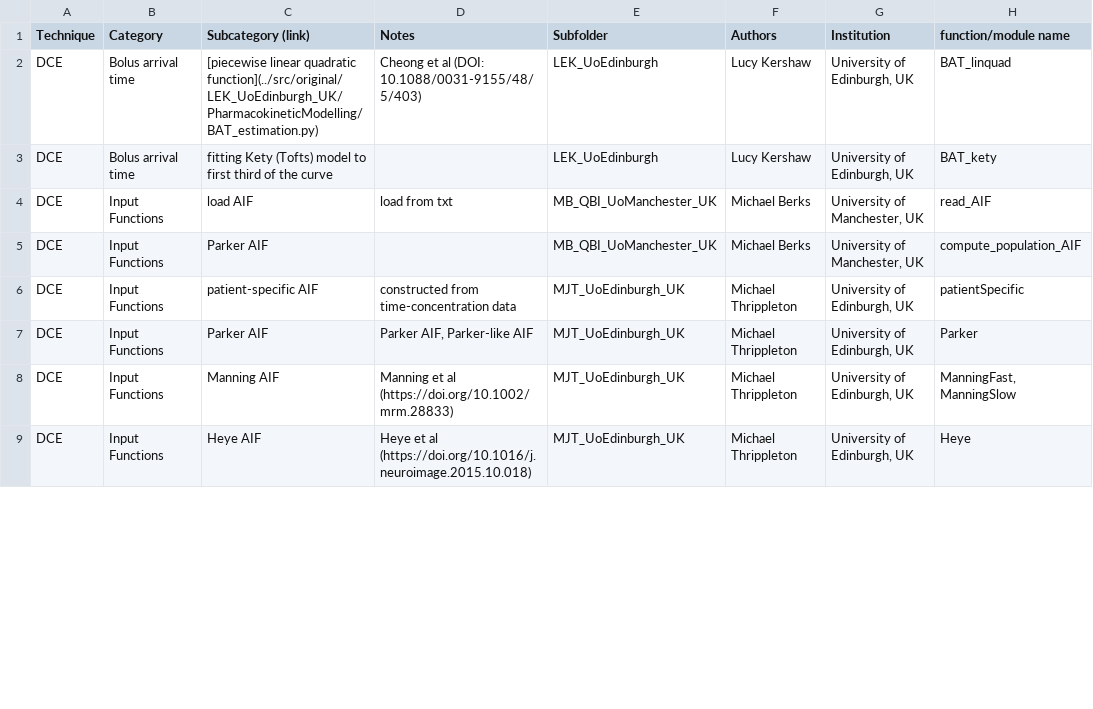
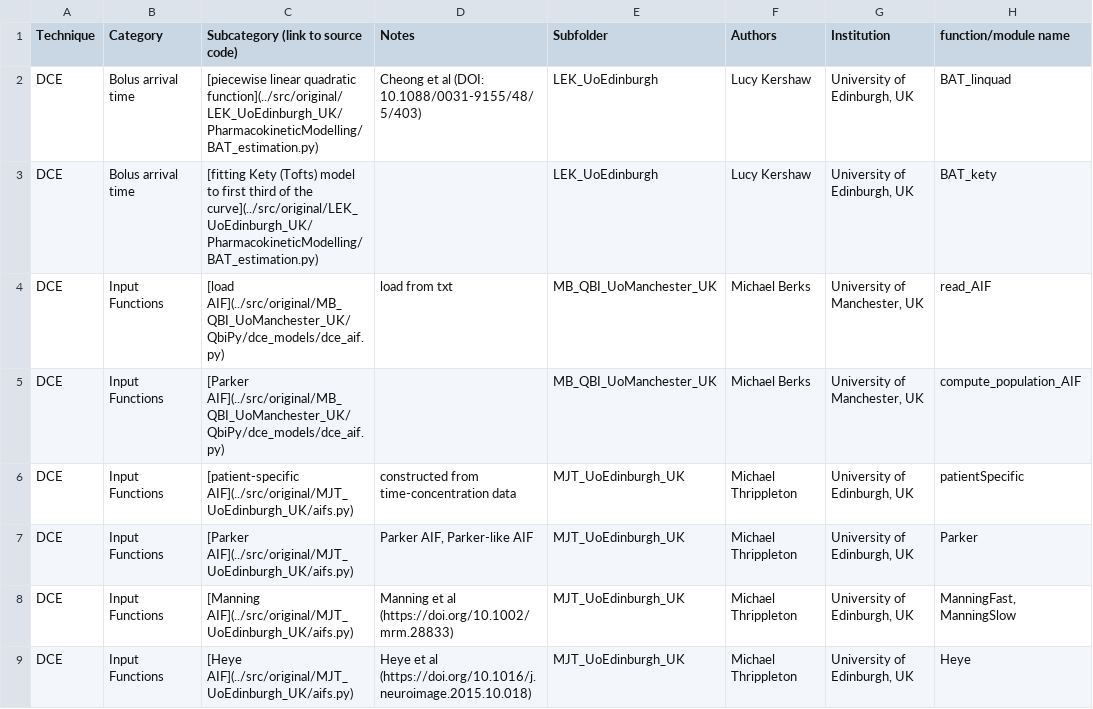
Before and after one commit to OSIPI/DCE-DSC-MRI_CodeCollection, a CSV file: doc/code_contributions_record.csv, drawn as a sheet; only a part is shown; the diff covers the shown part only; the diff names each change by its address in the sheet, - before the commit and + after, or states it on an @@ line.

Commit message:
links added

```diff
--- a/doc/code_contributions_record.csv
+++ b/doc/code_contributions_record.csv
-C1: Subcategory (link)
+C1: Subcategory (link to source code)
-C3: fitting Kety (Tofts) model to first third of the curve
+C3: [fitting Kety (Tofts) model to first third of the curve](../src/original/LEK_UoEdinburgh_UK/PharmacokineticModelling/BAT_estimation.py)
-C4: load AIF
+C4: [load AIF](../src/original/MB_QBI_UoManchester_UK/QbiPy/dce_models/dce_aif.py)
-C5: Parker AIF
+C5: [Parker AIF](../src/original/MB_QBI_UoManchester_UK/QbiPy/dce_models/dce_aif.py)
-C6: patient-specific AIF
+C6: [patient-specific AIF](../src/original/MJT_UoEdinburgh_UK/aifs.py)
-C7: Parker AIF
+C7: [Parker AIF](../src/original/MJT_UoEdinburgh_UK/aifs.py)
-C8: Manning AIF
+C8: [Manning AIF](../src/original/MJT_UoEdinburgh_UK/aifs.py)
-C9: Heye AIF
+C9: [Heye AIF](../src/original/MJT_UoEdinburgh_UK/aifs.py)
```
Also changed, not shown: 79 edited cells elsewhere in this file, 1 other file.
